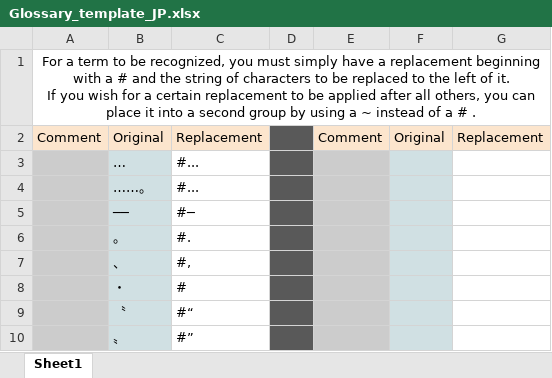
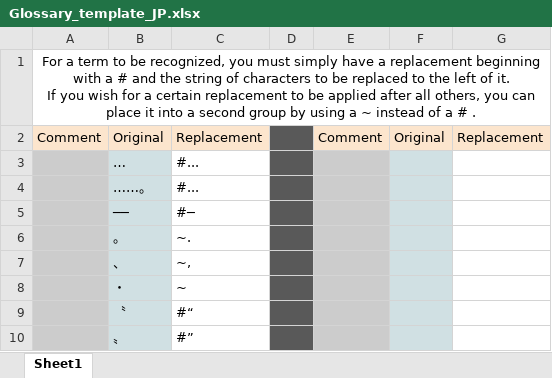
Before and after one commit to VoxelCubes/AutoDeep, an Excel workbook: Glossary Templates/Glossary_template_JP.xlsx, sheet Sheet1, drawn as a sheet; only a part is shown; values as stored, in another font and other column widths than the file's, no borders; the diff names each change by its address in the sheet, - before the commit and + after, or states it on an @@ line.

Commit message:
updated glossary template

```diff
--- a/Glossary Templates/Glossary_template_JP.xlsx (sheet Sheet1)
+++ b/Glossary Templates/Glossary_template_JP.xlsx (sheet Sheet1)
-C6: #.
+C6: ~.
-C7: #,
+C7: ~,
-C8: #
+C8: ~
```
